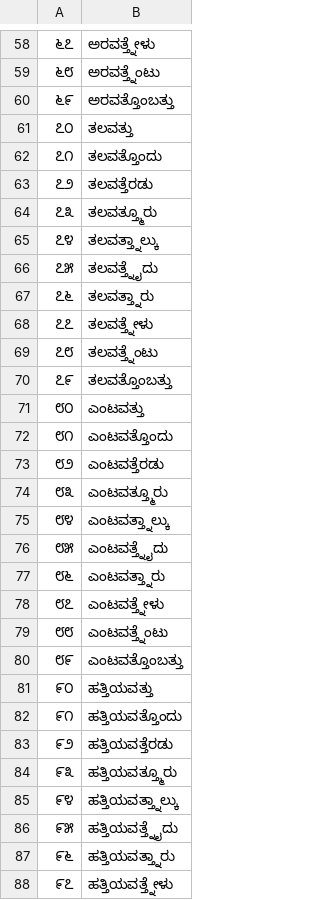
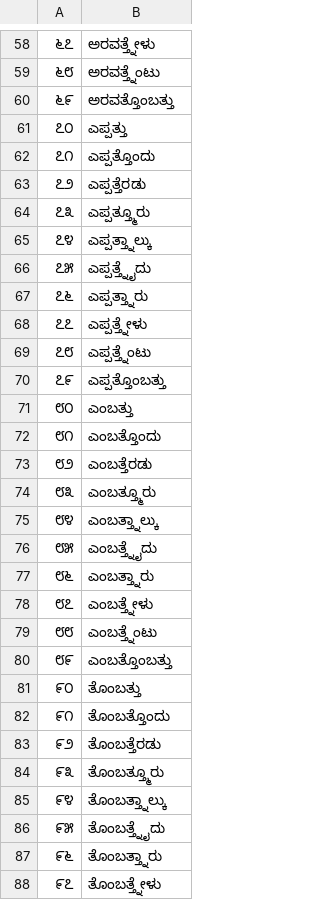
Before and after one commit to bhashini-ai/NeMo-text-processing, a TSV file: nemo_text_processing/text_normalization/ka/data/numbers/teens_and_ties.tsv, drawn as a sheet; only a part is shown, gaps mark what is left out; the diff covers the shown part only.

```diff
--- a/nemo_text_processing/text_normalization/ka/data/numbers/teens_and_ties.tsv
+++ b/nemo_text_processing/text_normalization/ka/data/numbers/teens_and_ties.tsv
@@ -60,29 +60,29 @@
 ೬೯	ಅರವತ್ತೊಂಬತ್ತು
-೭೦	ತಲವತ್ತು
-೭೧	ತಲವತ್ತೊಂದು
-೭೨	ತಲವತ್ತೆರಡು
-೭೩	ತಲವತ್ತ್ಮೂರು
-೭೪	ತಲವತ್ತ್ನಾಲ್ಕು
-೭೫	ತಲವತ್ತ್ನೈದು
-೭೬	ತಲವತ್ತ್ನಾರು
-೭೭	ತಲವತ್ತ್ನೇಳು
-೭೮	ತಲವತ್ತ್ನೆಂಟು
-೭೯	ತಲವತ್ತೊಂಬತ್ತು
-೮೦	ಎಂಟವತ್ತು
-೮೧	ಎಂಟವತ್ತೊಂದು
-೮೨	ಎಂಟವತ್ತೆರಡು
-೮೩	ಎಂಟವತ್ತ್ಮೂರು
-೮೪	ಎಂಟವತ್ತ್ನಾಲ್ಕು
-೮೫	ಎಂಟವತ್ತ್ನೈದು
-೮೬	ಎಂಟವತ್ತ್ನಾರು
-೮೭	ಎಂಟವತ್ತ್ನೇಳು
-೮೮	ಎಂಟವತ್ತ್ನೆಂಟು
-೮೯	ಎಂಟವತ್ತೊಂಬತ್ತು
-೯೦	ಹತ್ತಿಯವತ್ತು
-೯೧	ಹತ್ತಿಯವತ್ತೊಂದು
-೯೨	ಹತ್ತಿಯವತ್ತೆರಡು
-೯೩	ಹತ್ತಿಯವತ್ತ್ಮೂರು
-೯೪	ಹತ್ತಿಯವತ್ತ್ನಾಲ್ಕು
-೯೫	ಹತ್ತಿಯವತ್ತ್ನೈದು
-೯೬	ಹತ್ತಿಯವತ್ತ್ನಾರು
-೯೭	ಹತ್ತಿಯವತ್ತ್ನೇಳು
+೭೦	ಎಪ್ಪತ್ತು
+೭೧	ಎಪ್ಪತ್ತೊಂದು
+೭೨	ಎಪ್ಪತ್ತೆರಡು
+೭೩	ಎಪ್ಪತ್ತ್ಮೂರು
+೭೪	ಎಪ್ಪತ್ತ್ನಾಲ್ಕು
+೭೫	ಎಪ್ಪತ್ತ್ನೈದು
+೭೬	ಎಪ್ಪತ್ತ್ನಾರು
+೭೭	ಎಪ್ಪತ್ತ್ನೇಳು
+೭೮	ಎಪ್ಪತ್ತ್ನೆಂಟು
+೭೯	ಎಪ್ಪತ್ತೊಂಬತ್ತು
+೮೦	ಎಂಬತ್ತು
+೮೧	ಎಂಬತ್ತೊಂದು
+೮೨	ಎಂಬತ್ತೆರಡು
+೮೩	ಎಂಬತ್ತ್ಮೂರು
+೮೪	ಎಂಬತ್ತ್ನಾಲ್ಕು
+೮೫	ಎಂಬತ್ತ್ನೈದು
+೮೬	ಎಂಬತ್ತ್ನಾರು
+೮೭	ಎಂಬತ್ತ್ನೇಳು
+೮೮	ಎಂಬತ್ತ್ನೆಂಟು
+೮೯	ಎಂಬತ್ತೊಂಬತ್ತು
+೯೦	ತೊಂಬತ್ತು
+೯೧	ತೊಂಬತ್ತೊಂದು
+೯೨	ತೊಂಬತ್ತೆರಡು
+೯೩	ತೊಂಬತ್ತ್ಮೂರು
+೯೪	ತೊಂಬತ್ತ್ನಾಲ್ಕು
+೯೫	ತೊಂಬತ್ತ್ನೈದು
+೯೬	ತೊಂಬತ್ತ್ನಾರು
+೯೭	ತೊಂಬತ್ತ್ನೇಳು
```
Also changed, not shown: 14 edited cells elsewhere in this file, 1 other file.
